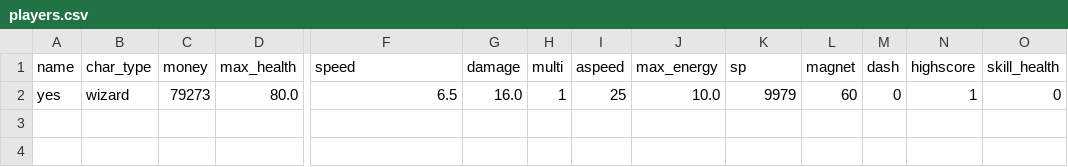
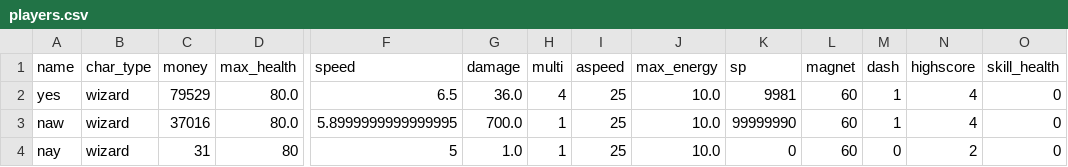
Before and after one commit to 24DP4KDzer/Incremental-Pulse-, a CSV file: data/players.csv, drawn as a sheet; only a part is shown, gaps mark what is left out; rows hold the shown columns only; the diff names each change by its address in the sheet, - before the commit and + after, or states it on an @@ line.

```diff
--- a/data/players.csv
+++ b/data/players.csv
-C2 (money): 79273
+C2 (money): 79529
-G2 (damage): 16.0
+G2 (damage): 36.0
-H2 (multi): 1
+H2 (multi): 4
-K2 (sp): 9979
+K2 (sp): 9981
-M2 (dash): 0
+M2 (dash): 1
-N2 (highscore): 1
+N2 (highscore): 4
+row 3: naw | wizard | 37016 | 80.0 | 5.8999999999999995 | 700.0 | 1 | 25 | 10.0 | 99999990 | 60 | 1 | 4 | 0
+row 4: nay | wizard | 31 | 80 | 5 | 1.0 | 1 | 25 | 10.0 | 0 | 60 | 0 | 2 | 0
```
Also changed, not shown: 6 other files.
